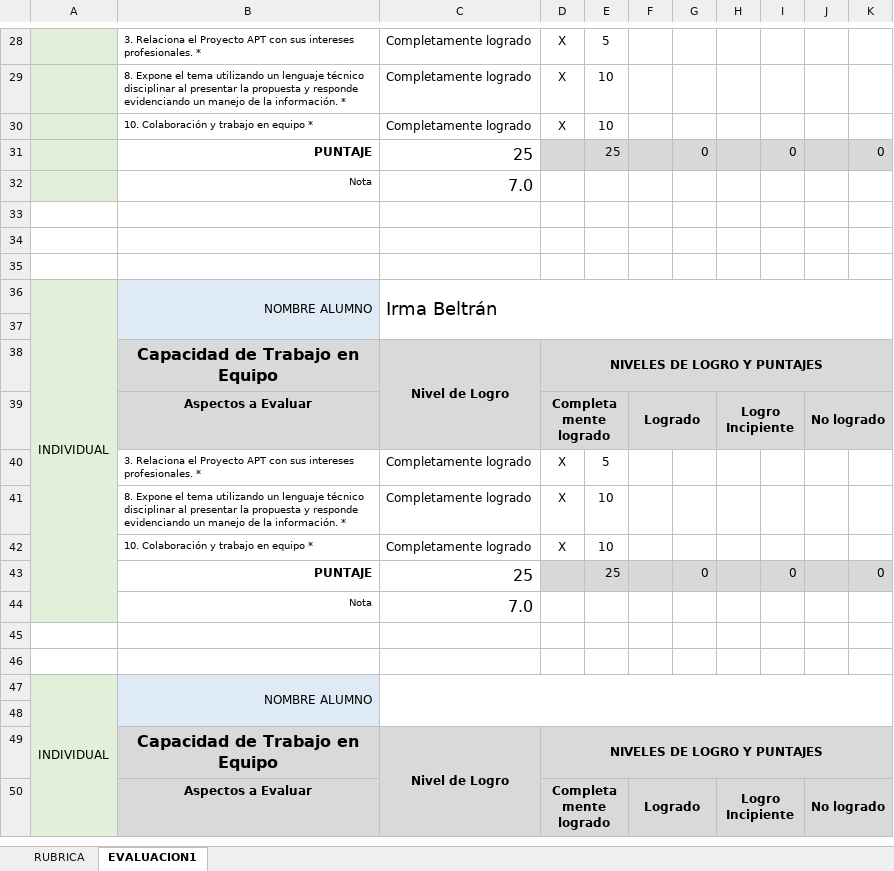
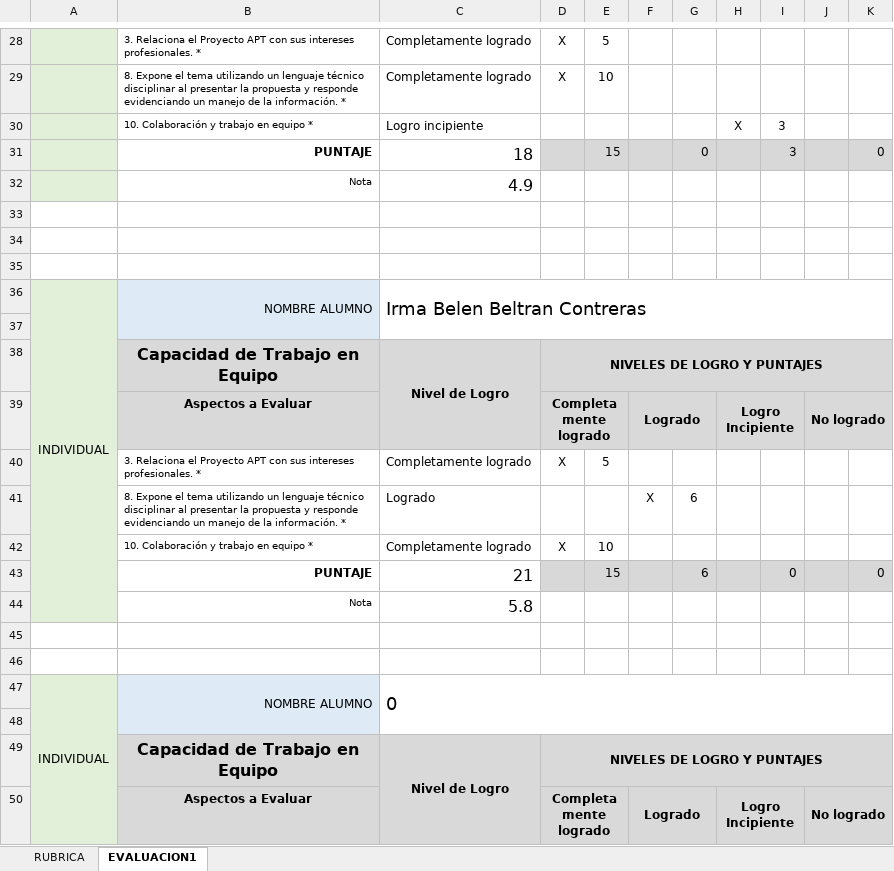
Before and after one commit to felipeMon20/PTY4614-302-EQUIPO-2, an Excel workbook: Fase 2/Evidencias Grupales/PLANILLA DE EVALUACION FINAL FASE 2.xlsx, sheet EVALUACION1, drawn as a sheet; only a part is shown, gaps mark what is left out; values as stored, in another font and other column widths than the file's, no borders; charts and pictures and conditional formats not drawn; removed rows and columns are numbered as before the commit, all else as after; the diff covers the shown part only; the diff names each change by its address in the sheet, - before the commit and + after, or states it on an @@ line.

```diff
--- a/Fase 2/Evidencias Grupales/PLANILLA DE EVALUACION FINAL FASE 2.xlsx (sheet EVALUACION1)
+++ b/Fase 2/Evidencias Grupales/PLANILLA DE EVALUACION FINAL FASE 2.xlsx (sheet EVALUACION1)
-row 30:  | 10. Colaboración y trabajo en equipo * | Completamente logrado | X | 10
-row 31:  | PUNTAJE | 25 |  | 25 |  | 0 |  | 0 |  | 0
-row 32:  | Nota | 7.0
+row 30:  | 10. Colaboración y trabajo en equipo * | Logro incipiente |  |  |  |  | X | 3
+row 31:  | PUNTAJE | 18 |  | 15 |  | 0 |  | 3 |  | 0
+row 32:  | Nota | 4.9
-C36: Irma Beltrán
+C36: Irma Belen Beltran Contreras
-row 41:  | 8. Expone el tema utilizando un lenguaje técnico disciplinar al presentar la propuesta y responde evidenciando un manejo de la información. * | Completamente logrado | X | 10
+row 41:  | 8. Expone el tema utilizando un lenguaje técnico disciplinar al presentar la propuesta y responde evidenciando un manejo de la información. * | Logrado |  |  | X | 6
-C43: 25
+C43: 21
-E43: 25
+E43: 15
-G43: 0
+G43: 6
-C44: 7.0
+C44: 5.8
-C47: (empty)
+C47: 0
```
Also changed, not shown: 7 added rows, 7 removed rows and 3 edited cells elsewhere in this sheet, sheet RUBRICA, charts or pictures, Fase 2/Evidencias Grupales/PLANILLA DE EVALUACION AVANCE FASE 2.xlsx, 1 other file.
